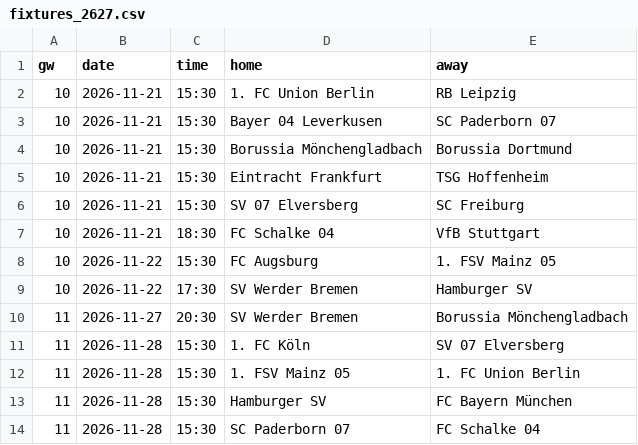
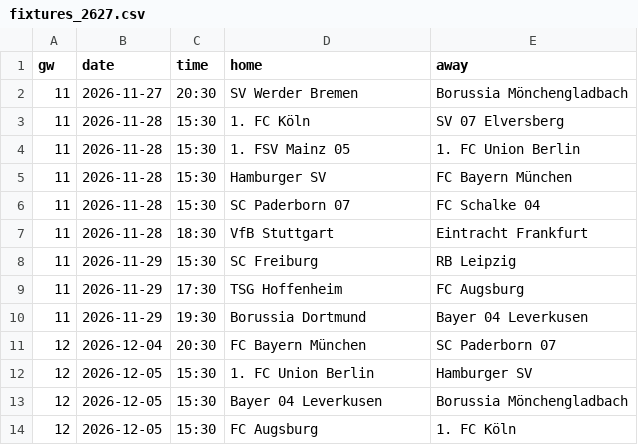
Before and after one commit to Orolu1/football-dashboard, a CSV file: data/live/GER_1_bundesliga/fixtures_2627.csv, drawn as a sheet; only a part is shown; the shorter side is filled out with more unchanged rows.

```diff
--- a/data/live/GER_1_bundesliga/fixtures_2627.csv
+++ b/data/live/GER_1_bundesliga/fixtures_2627.csv
@@ -1,10 +1,2 @@
 gw,date,time,home,away
-10,2026-11-21,15:30,1. FC Union Berlin,RB Leipzig
-10,2026-11-21,15:30,Bayer 04 Leverkusen,SC Paderborn 07
-10,2026-11-21,15:30,Borussia Mönchengladbach,Borussia Dortmund
-10,2026-11-21,15:30,Eintracht Frankfurt,TSG Hoffenheim
-10,2026-11-21,15:30,SV 07 Elversberg,SC Freiburg
-10,2026-11-21,18:30,FC Schalke 04,VfB Stuttgart
-10,2026-11-22,15:30,FC Augsburg,1. FSV Mainz 05
-10,2026-11-22,17:30,SV Werder Bremen,Hamburger SV
 11,2026-11-27,20:30,SV Werder Bremen,Borussia Mönchengladbach
```
Also changed, not shown: data/live/ENG_1_premier-league/results_2627.csv, data/live/ESP_1_la-liga/results_2627.csv, 8 other files.
